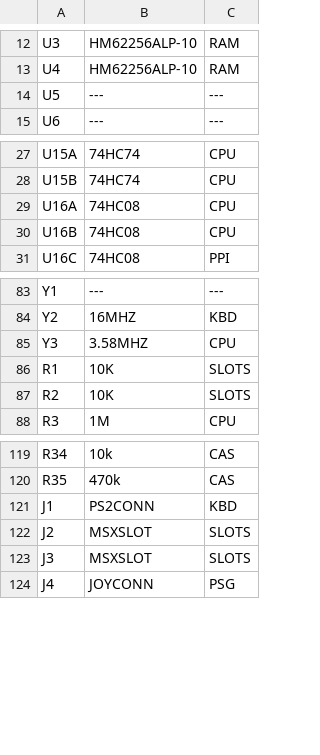
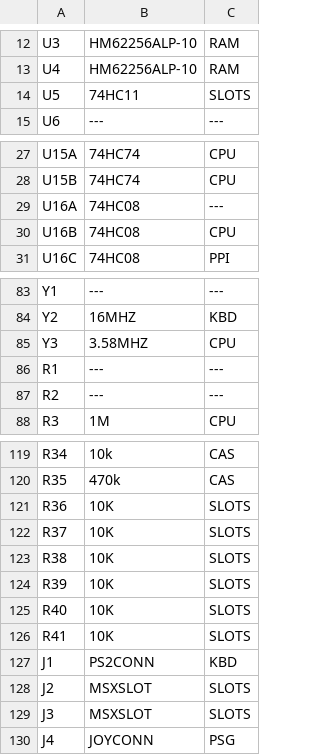
Before and after one commit to artemisamsx/artemisa, a CSV file: hardware/artemisa/components.csv, drawn as a sheet; only a part is shown, gaps mark what is left out.

```diff
--- a/hardware/artemisa/components.csv
+++ b/hardware/artemisa/components.csv
@@ -13,3 +13,3 @@ U3,HM62256ALP-10,RAM
 U4,HM62256ALP-10,RAM
-U5,---,---
+U5,74HC11,SLOTS
 U6,---,---
@@ -28,3 +28,3 @@ U15A,74HC74,CPU
 U15B,74HC74,CPU
-U16A,74HC08,CPU
+U16A,74HC08,---
 U16B,74HC08,CPU
@@ -85,4 +85,4 @@ Y2,16MHZ,KBD
 Y3,3.58MHZ,CPU
-R1,10K,SLOTS
-R2,10K,SLOTS
+R1,---,---
+R2,---,---
 R3,1M,CPU
@@ -120,2 +120,8 @@ R34,10k,CAS
 R35,470k,CAS
+R36,10K,SLOTS
+R37,10K,SLOTS
+R38,10K,SLOTS
+R39,10K,SLOTS
+R40,10K,SLOTS
+R41,10K,SLOTS
 J1,PS2CONN,KBD
```
Also changed, not shown: 3 other files.
